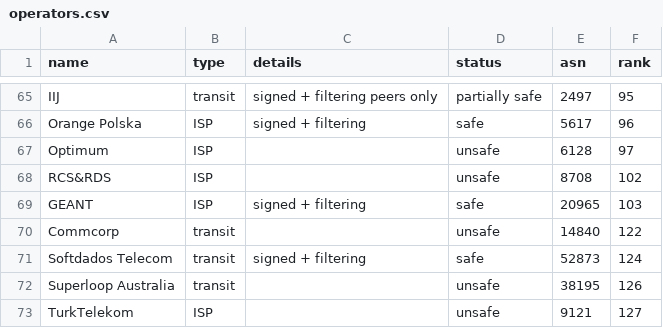
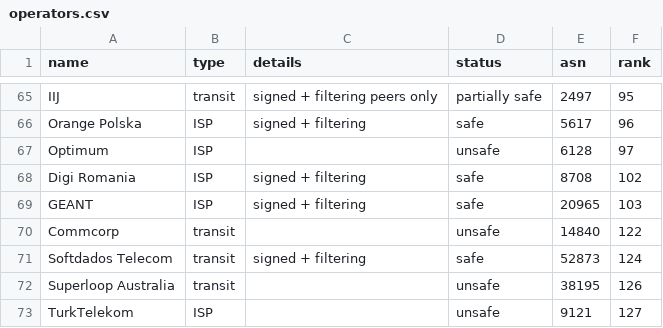
Before and after one commit to cloudflare/isbgpsafeyet.com, a CSV file: data/operators.csv, drawn as a sheet; only a part is shown, gaps mark what is left out.

Commit message:
Update operators.csv
Included Digi Romania, formerly RCS & RDS (AS8708) as safe

```diff
--- a/data/operators.csv
+++ b/data/operators.csv
@@ -67,3 +67,3 @@ Orange Polska,ISP,signed + filtering,safe,5617,96
 Optimum,ISP,,unsafe,6128,97
-RCS&RDS,ISP,,unsafe,8708,102
+Digi Romania,ISP,signed + filtering,safe,8708,102
 GEANT,ISP,signed + filtering,safe,20965,103
```
